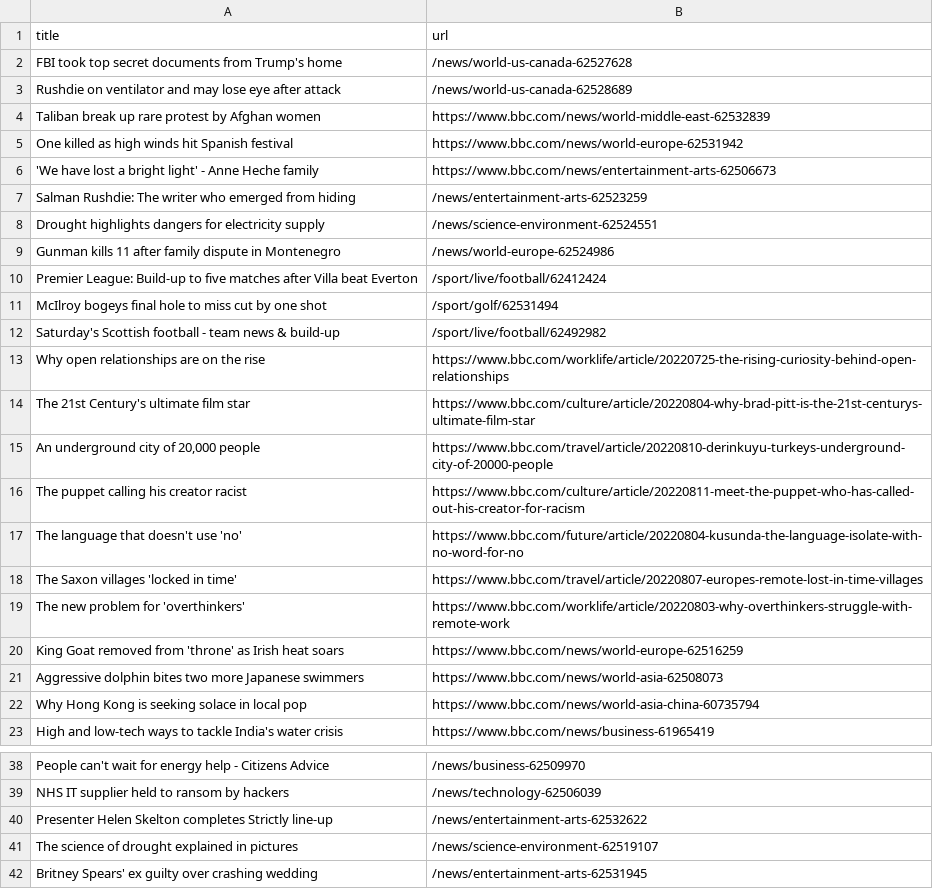
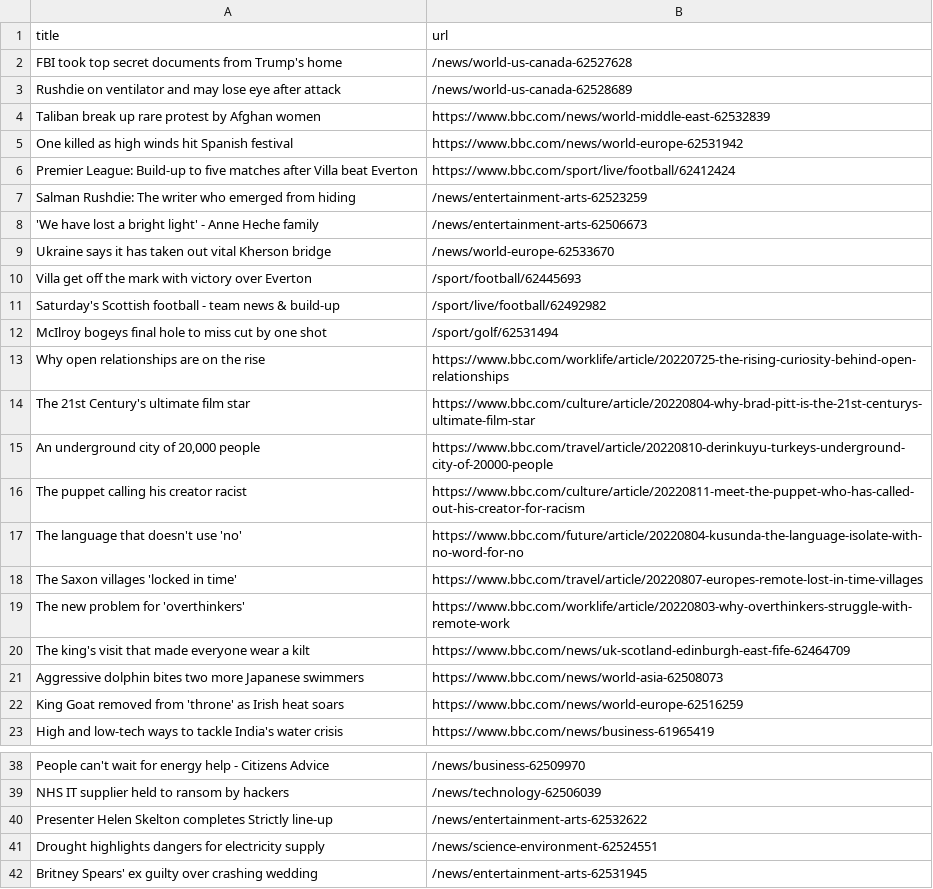
Before and after one commit to AyukaAK/automatic-scraper-bbc, a CSV file: bbc.csv, drawn as a sheet; only a part is shown, gaps mark what is left out.

```diff
--- a/bbc.csv
+++ b/bbc.csv
@@ -5,9 +5,9 @@ Taliban break up rare protest by Afghan women,https://www.bbc.com/news/world-mid
 One killed as high winds hit Spanish festival,https://www.bbc.com/news/world-europe-62531942
-'We have lost a bright light' - Anne Heche family,https://www.bbc.com/news/entertainment-arts-62506673
+Premier League: Build-up to five matches after Villa beat Everton,https://www.bbc.com/sport/live/football/62412424
 Salman Rushdie: The writer who emerged from hiding,/news/entertainment-arts-62523259
-Drought highlights dangers for electricity supply,/news/science-environment-62524551
-Gunman kills 11 after family dispute in Montenegro,/news/world-europe-62524986
-Premier League: Build-up to five matches after Villa beat Everton,/sport/live/football/62412424
+'We have lost a bright light' - Anne Heche family,/news/entertainment-arts-62506673
+Ukraine says it has taken out vital Kherson bridge,/news/world-europe-62533670
+Villa get off the mark with victory over Everton,/sport/football/62445693
+Saturday's Scottish football - team news & build-up,/sport/live/football/62492982
 McIlroy bogeys final hole to miss cut by one shot,/sport/golf/62531494
-Saturday's Scottish football - team news & build-up,/sport/live/football/62492982
 Why open relationships are on the rise,https://www.bbc.com/worklife/article/20220725-the-rising-curiosity-behind-open-relationships
@@ -19,5 +19,5 @@ The Saxon villages 'locked in time',https://www.bbc.com/travel/article/20220807-
 The new problem for 'overthinkers',https://www.bbc.com/worklife/article/20220803-why-overthinkers-struggle-with-remote-work
+The king's visit that made everyone wear a kilt,https://www.bbc.com/news/uk-scotland-edinburgh-east-fife-62464709
+Aggressive dolphin bites two more Japanese swimmers,https://www.bbc.com/news/world-asia-62508073
 King Goat removed from 'throne' as Irish heat soars,https://www.bbc.com/news/world-europe-62516259
-Aggressive dolphin bites two more Japanese swimmers,https://www.bbc.com/news/world-asia-62508073
-Why Hong Kong is seeking solace in local pop,https://www.bbc.com/news/world-asia-china-60735794
 High and low-tech ways to tackle India's water crisis,https://www.bbc.com/news/business-61965419
@@ -40,3 +40,3 @@ NHS IT supplier held to ransom by hackers,/news/technology-62506039
 Presenter Helen Skelton completes Strictly line-up,/news/entertainment-arts-62532622
-The science of drought explained in pictures,/news/science-environment-62519107
+Drought highlights dangers for electricity supply,/news/science-environment-62524551
 Britney Spears' ex guilty over crashing wedding,/news/entertainment-arts-62531945
```
